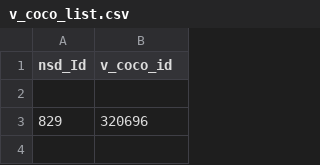
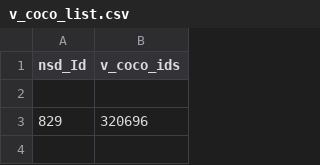
Before and after one commit to aigroba/Implied_Motion, a CSV file: v_coco_list.csv, drawn as a sheet; only a part is shown.

Commit message:
Update v_coco_list.csv
Trying to group them in one folder

```diff
--- a/v_coco_list.csv
+++ b/v_coco_list.csv
@@ -1,2 +1,2 @@
-nsd_Id,v_coco_id
+nsd_Id,v_coco_ids
 
```
